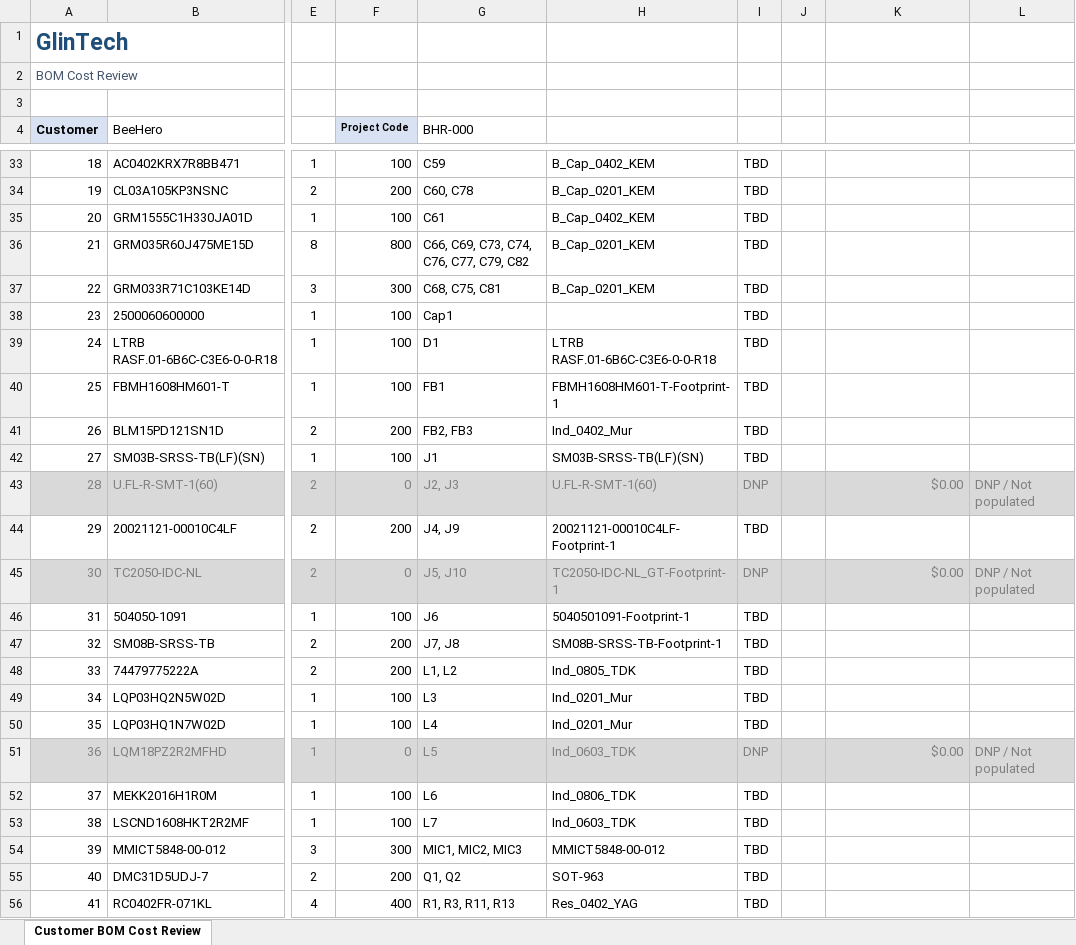
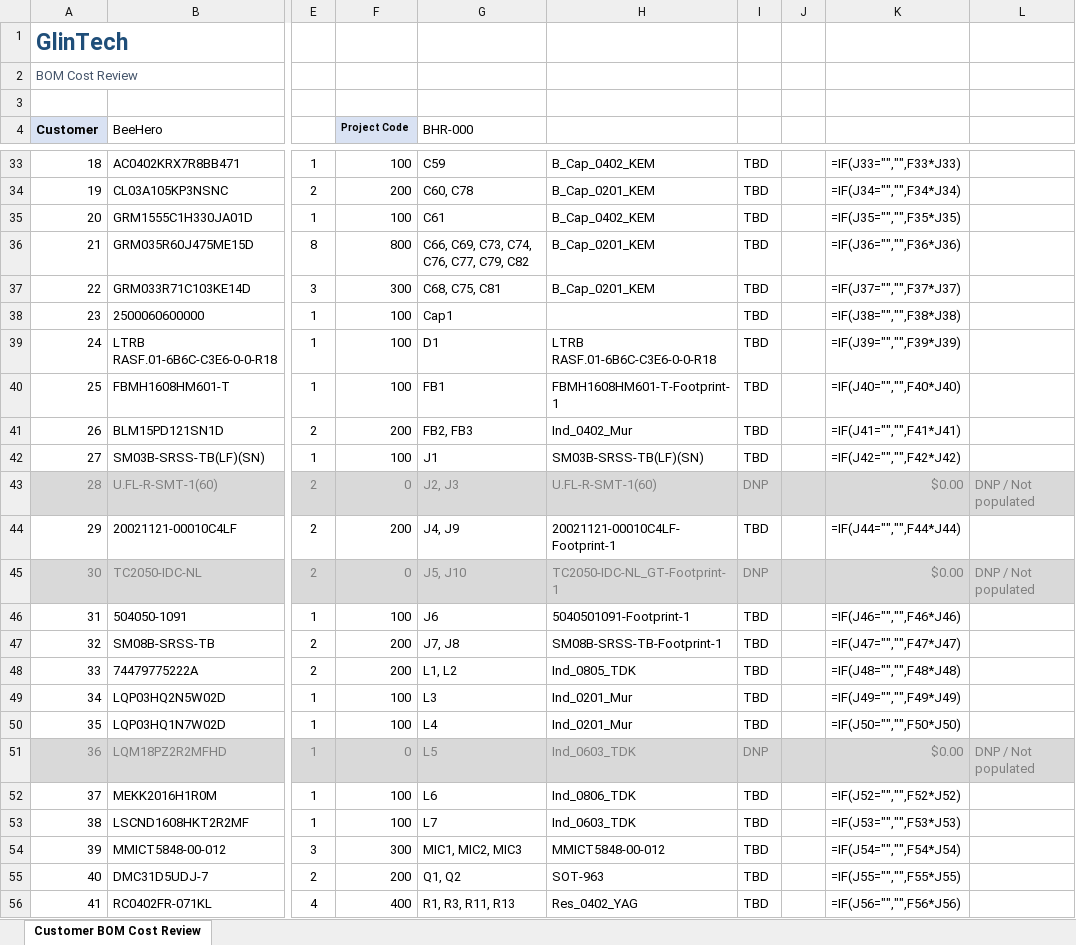
Before and after one commit to Ybotvinik/BOMTool, an Excel workbook: backend/app/templates/customer_bom_cost_review_template.xlsx, sheet Customer BOM Cost Review, drawn as a sheet; only a part is shown, gaps mark what is left out; values as stored, in another font and other column widths than the file's, no borders; formulas without a stored value are shown as written; the diff covers the shown part only; the diff names each change by its address in the sheet, - before the commit and + after, or states it on an @@ line.

```diff
--- a/backend/app/templates/customer_bom_cost_review_template.xlsx (sheet Customer BOM Cost Review)
+++ b/backend/app/templates/customer_bom_cost_review_template.xlsx (sheet Customer BOM Cost Review)
-K33: (empty)
+K33: =IF(J33="","",F33*J33)
-K34: (empty)
+K34: =IF(J34="","",F34*J34)
-K35: (empty)
+K35: =IF(J35="","",F35*J35)
-K36: (empty)
+K36: =IF(J36="","",F36*J36)
-K37: (empty)
+K37: =IF(J37="","",F37*J37)
-K38: (empty)
+K38: =IF(J38="","",F38*J38)
-K39: (empty)
+K39: =IF(J39="","",F39*J39)
-K40: (empty)
+K40: =IF(J40="","",F40*J40)
-K41: (empty)
+K41: =IF(J41="","",F41*J41)
-K42: (empty)
+K42: =IF(J42="","",F42*J42)
-K44: (empty)
+K44: =IF(J44="","",F44*J44)
-K46: (empty)
+K46: =IF(J46="","",F46*J46)
-K47: (empty)
+K47: =IF(J47="","",F47*J47)
-K48: (empty)
+K48: =IF(J48="","",F48*J48)
-K49: (empty)
+K49: =IF(J49="","",F49*J49)
-K50: (empty)
+K50: =IF(J50="","",F50*J50)
-K52: (empty)
+K52: =IF(J52="","",F52*J52)
-K53: (empty)
+K53: =IF(J53="","",F53*J53)
-K54: (empty)
+K54: =IF(J54="","",F54*J54)
-K55: (empty)
+K55: =IF(J55="","",F55*J55)
-K56: (empty)
+K56: =IF(J56="","",F56*J56)
```
Also changed, not shown: 45 edited cells elsewhere in this sheet, 26 other files.
